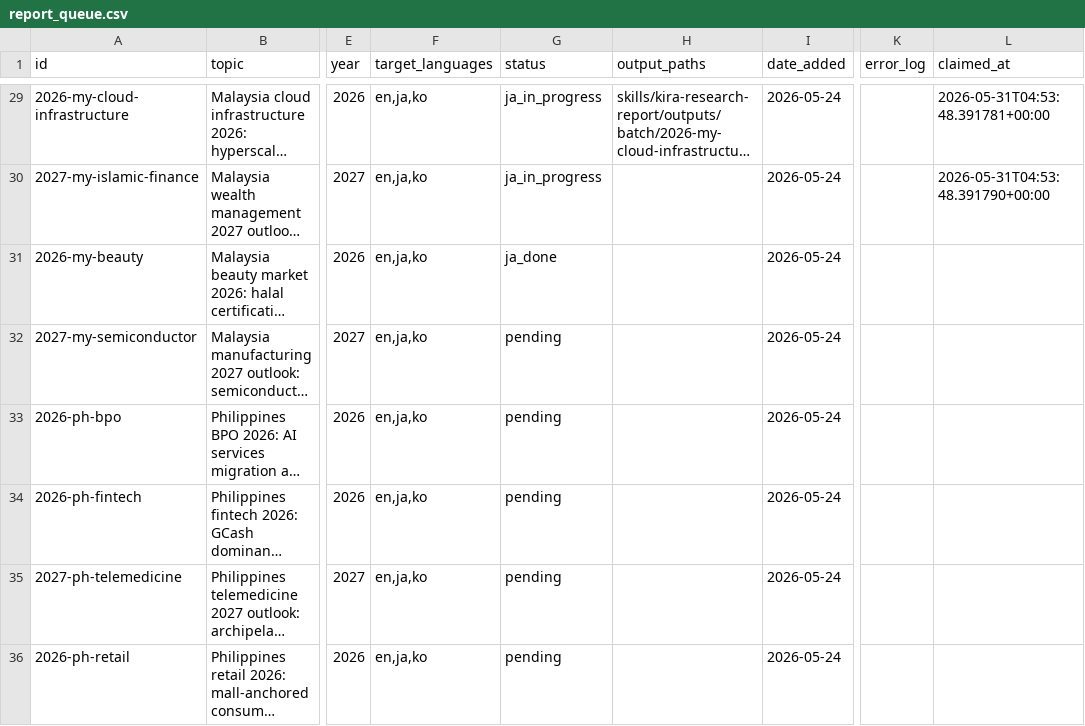
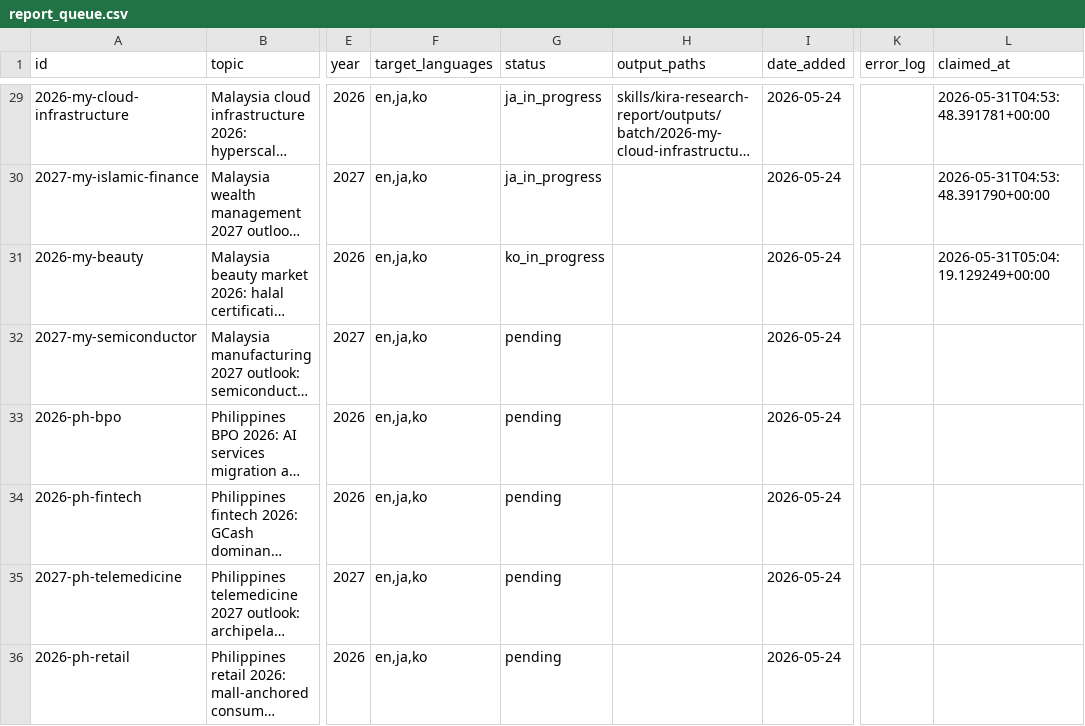
Before and after one commit to henryvn2004-arch/kira-research, a CSV file: data/report_queue.csv, drawn as a sheet; only a part is shown, gaps mark what is left out; long unchanged cells end in …; the diff names each change by its address in the sheet, - before the commit and + after, or states it on an @@ line.

Commit message:
batch: claim 2026-my-beauty for KO translate + publish

```diff
--- a/data/report_queue.csv
+++ b/data/report_queue.csv
-G31 (status): ja_done
+G31 (status): ko_in_progress
-L31 (claimed_at): (empty)
+L31 (claimed_at): 2026-05-31T05:04:19.129249+00:00
```
